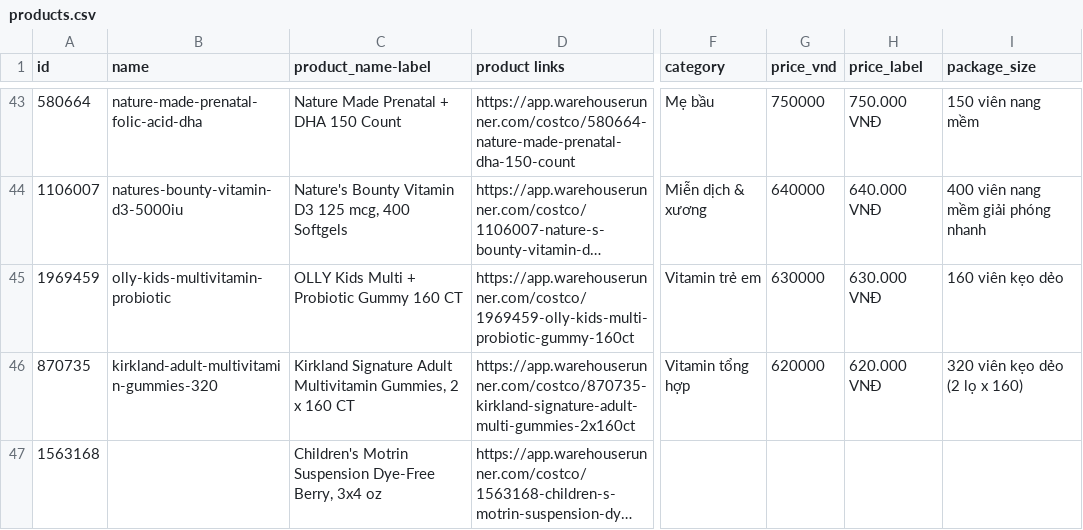
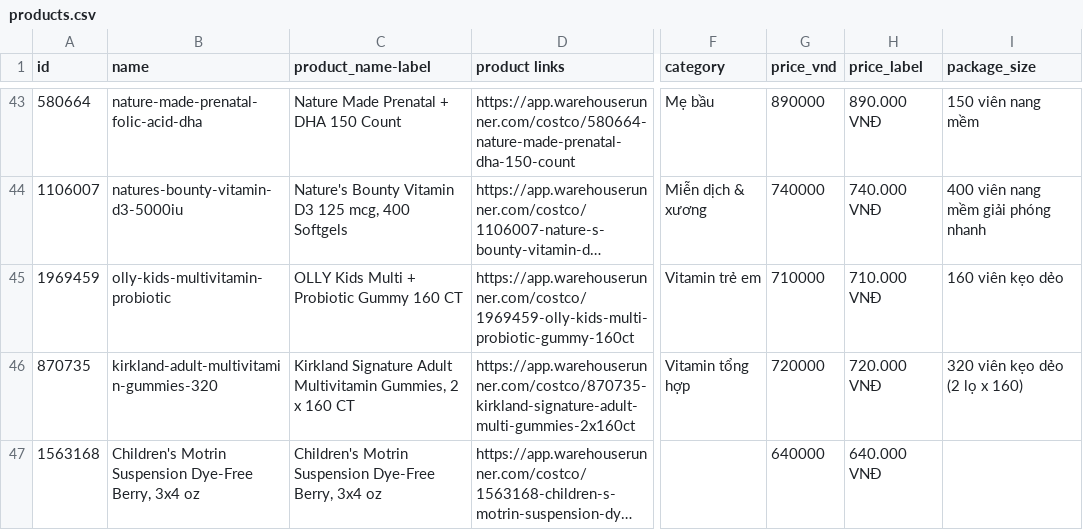
Before and after one commit to qhdl/usaproducts, a CSV file: data/products.csv, drawn as a sheet; only a part is shown, gaps mark what is left out; long unchanged cells end in …; the diff covers the shown part only; the diff names each change by its address in the sheet, - before the commit and + after, or states it on an @@ line.

```diff
--- a/data/products.csv
+++ b/data/products.csv
-G43 (price_vnd): 750000
+G43 (price_vnd): 890000
-H43 (price_label): 750.000 VNĐ
+H43 (price_label): 890.000 VNĐ
-G44 (price_vnd): 640000
+G44 (price_vnd): 740000
-H44 (price_label): 640.000 VNĐ
+H44 (price_label): 740.000 VNĐ
-G45 (price_vnd): 630000
+G45 (price_vnd): 710000
-H45 (price_label): 630.000 VNĐ
+H45 (price_label): 710.000 VNĐ
-G46 (price_vnd): 620000
+G46 (price_vnd): 720000
-H46 (price_label): 620.000 VNĐ
+H46 (price_label): 720.000 VNĐ
-B47 (name): (empty)
+B47 (name): Children's Motrin Suspension Dye-Free Berry, 3x4 oz
-G47 (price_vnd): (empty)
+G47 (price_vnd): 640000
-H47 (price_label): (empty)
+H47 (price_label): 640.000 VNĐ
```
Also changed, not shown: 64 edited cells elsewhere in this file.
